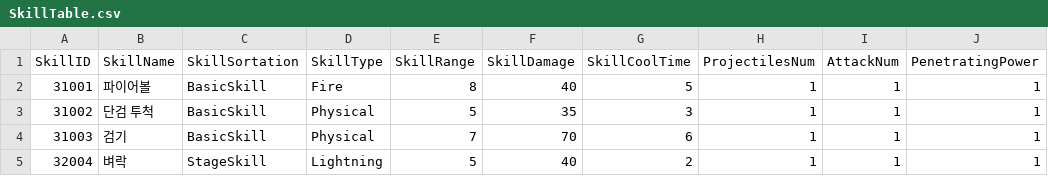
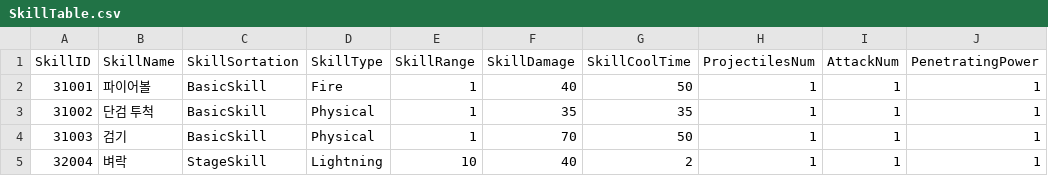
Before and after one commit to HTP31698/Crack_Reckoning, a CSV file: Crack_REckoning/Assets/Resources/DataTables/SkillTable.csv, drawn as a sheet; only a part is shown; the diff names each change by its address in the sheet, - before the commit and + after, or states it on an @@ line.

```diff
--- a/Crack_REckoning/Assets/Resources/DataTables/SkillTable.csv
+++ b/Crack_REckoning/Assets/Resources/DataTables/SkillTable.csv
-E2 (SkillRange): 8
+E2 (SkillRange): 1
-G2 (SkillCoolTime): 5
+G2 (SkillCoolTime): 50
-E3 (SkillRange): 5
+E3 (SkillRange): 1
-G3 (SkillCoolTime): 3
+G3 (SkillCoolTime): 35
-E4 (SkillRange): 7
+E4 (SkillRange): 1
-G4 (SkillCoolTime): 6
+G4 (SkillCoolTime): 50
-E5 (SkillRange): 5
+E5 (SkillRange): 10
```
Also changed, not shown: 9 other files.
